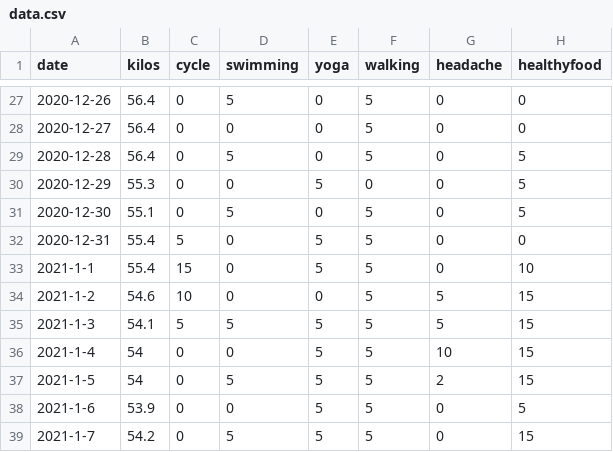
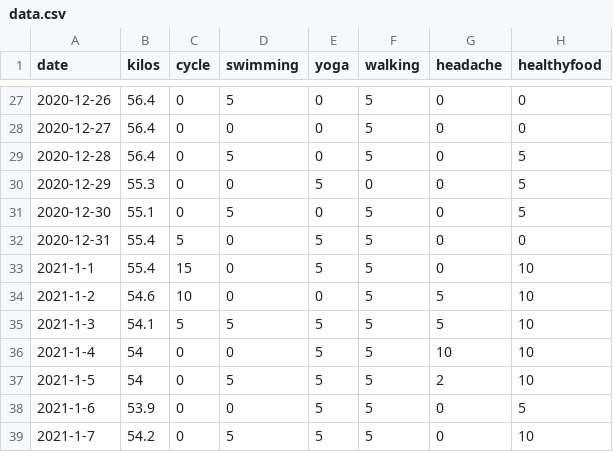
Before and after one commit to nabaroa/weight-cycle-graph, a CSV file: docs/data.csv, drawn as a sheet; only a part is shown, gaps mark what is left out.

Commit message:
Fix food size

```diff
--- a/docs/data.csv
+++ b/docs/data.csv
@@ -33,7 +33,7 @@ date,kilos,cycle,swimming,yoga,walking,headache,healthyfood
 2021-1-1,55.4,15,0,5,5,0,10
-2021-1-2,54.6,10,0,0,5,5,15
-2021-1-3,54.1,5,5,5,5,5,15
-2021-1-4,54,0,0,5,5,10,15
-2021-1-5,54,0,5,5,5,2,15
+2021-1-2,54.6,10,0,0,5,5,10
+2021-1-3,54.1,5,5,5,5,5,10
+2021-1-4,54,0,0,5,5,10,10
+2021-1-5,54,0,5,5,5,2,10
 2021-1-6,53.9,0,0,5,5,0,5
-2021-1-7,54.2,0,5,5,5,0,15
+2021-1-7,54.2,0,5,5,5,0,10
```
